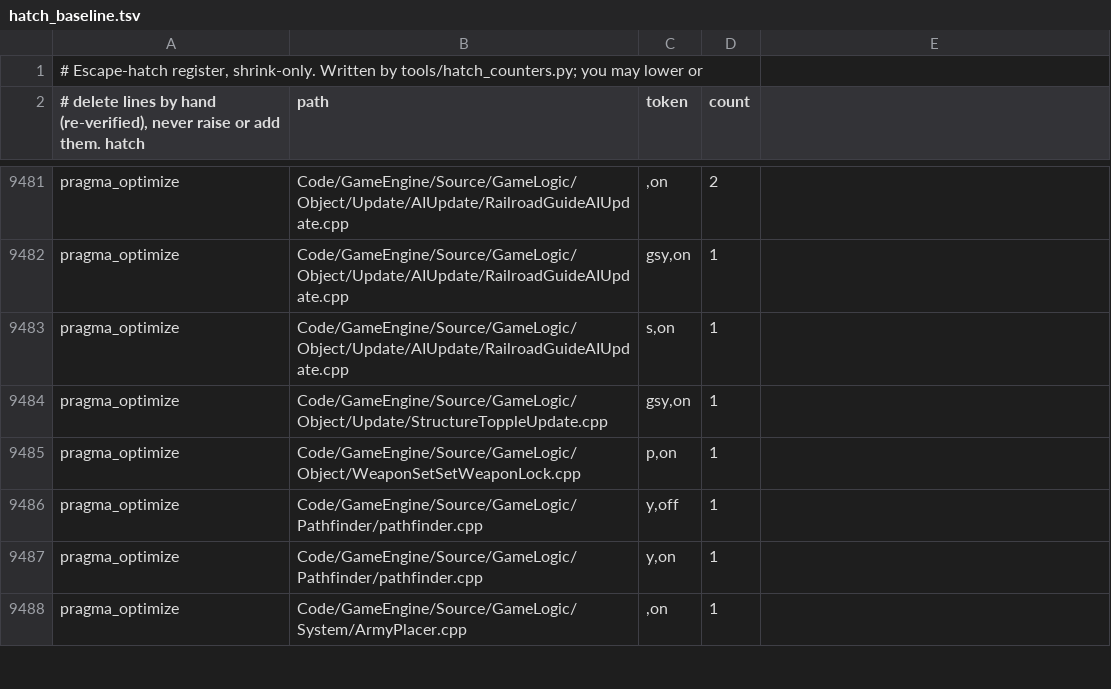
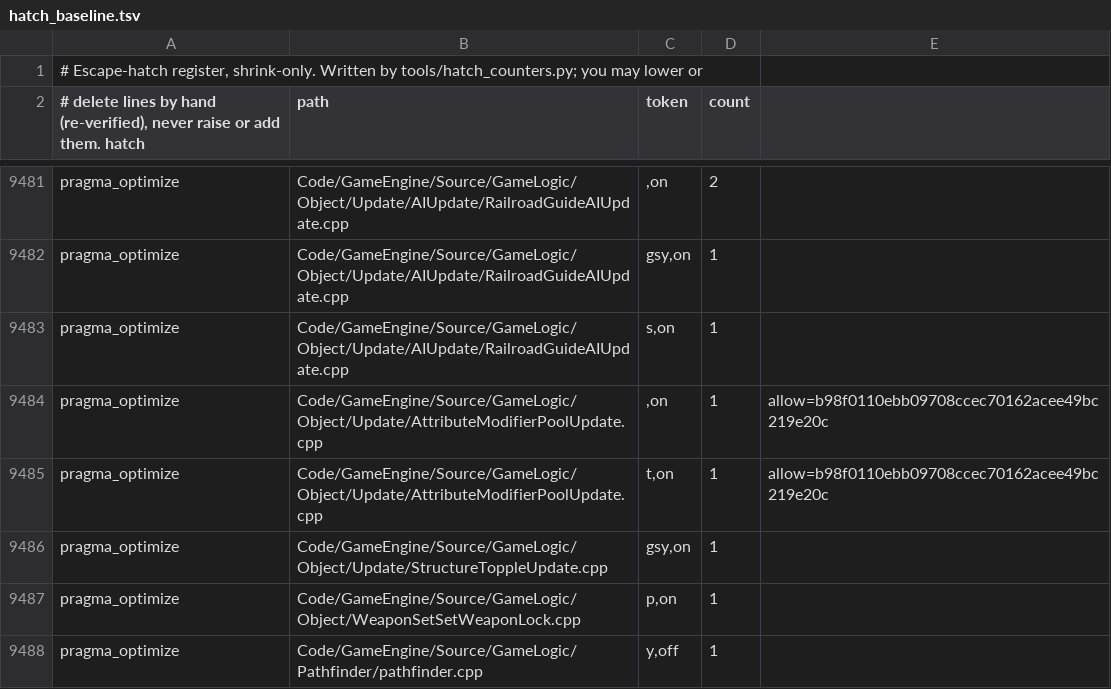
Before and after one commit to Open-BFME/Open-BFME-2, a TSV file: reverse/hatch_baseline.tsv, drawn as a sheet; only a part is shown, gaps mark what is left out; the shorter side is filled out with more unchanged rows.

```diff
--- a/reverse/hatch_baseline.tsv
+++ b/reverse/hatch_baseline.tsv
@@ -9483,2 +9483,4 @@ pragma_optimize	Code/GameEngine/Source/GameLogic/Object/Update/AIUpdate/Railroad
 pragma_optimize	Code/GameEngine/Source/GameLogic/Object/Update/AIUpdate/RailroadGuideAIUpdate.cpp	"s",on	1
+pragma_optimize	Code/GameEngine/Source/GameLogic/Object/Update/AttributeModifierPoolUpdate.cpp	"",on	1	allow=b98f0110ebb09708ccec70162acee49bc219e20c
+pragma_optimize	Code/GameEngine/Source/GameLogic/Object/Update/AttributeModifierPoolUpdate.cpp	"t",on	1	allow=b98f0110ebb09708ccec70162acee49bc219e20c
 pragma_optimize	Code/GameEngine/Source/GameLogic/Object/Update/StructureToppleUpdate.cpp	"gsy",on	1
```
Also changed, not shown: 3 other files.
